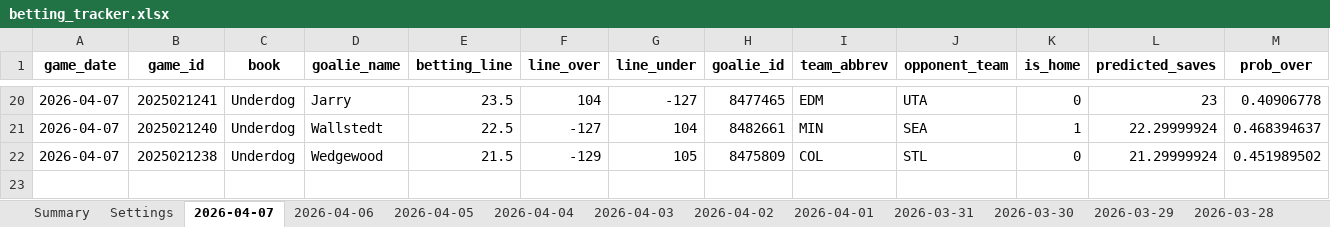
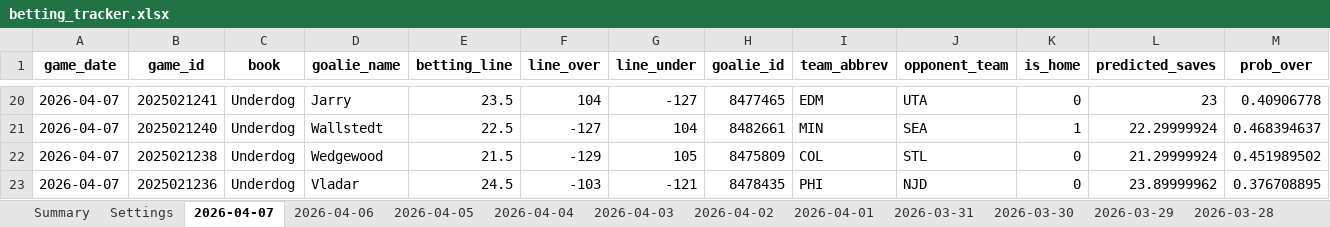
Before and after one commit to jjakemoss/saves-model-v3, an Excel workbook: betting_tracker.xlsx, sheet 2026-04-07, drawn as a sheet; only a part is shown, gaps mark what is left out; values as stored, in another font and other column widths than the file's, no borders; rows hold the shown columns only; the diff names each change by its address in the sheet, - before the commit and + after, or states it on an @@ line.

Commit message:
Update betting_tracker.xlsx

```diff
--- a/betting_tracker.xlsx (sheet 2026-04-07)
+++ b/betting_tracker.xlsx (sheet 2026-04-07)
+row 23: 2026-04-07 | 2025021236 | Underdog | Vladar | 24.5 | -103 | -121 | 8478435 | PHI | NJD | 0 | 23.89999962 | 0.376708895
```
